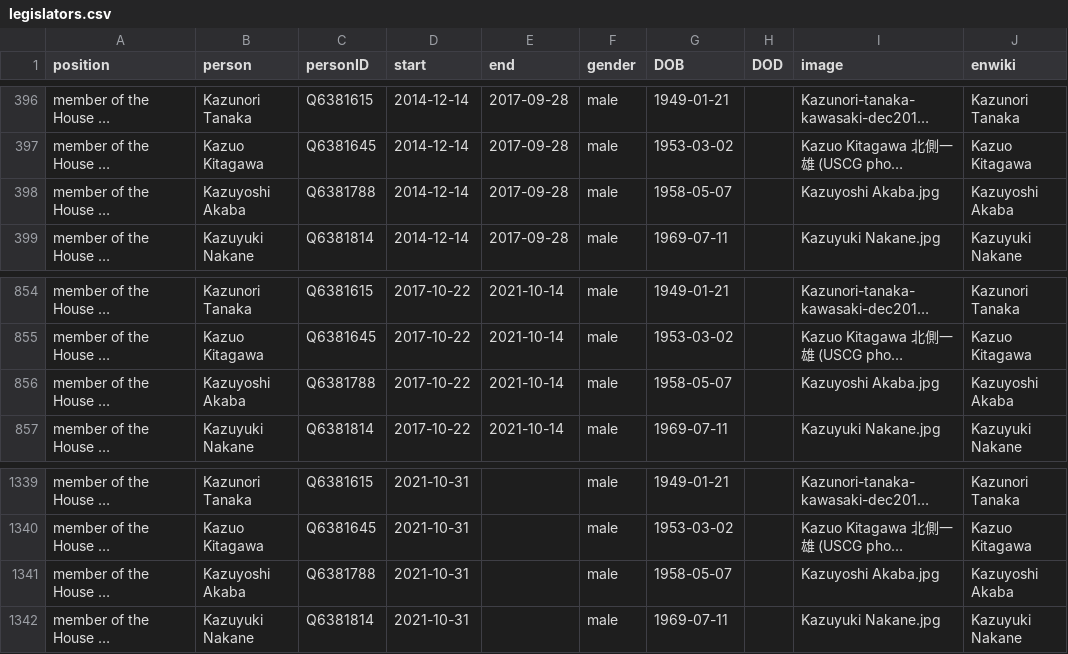
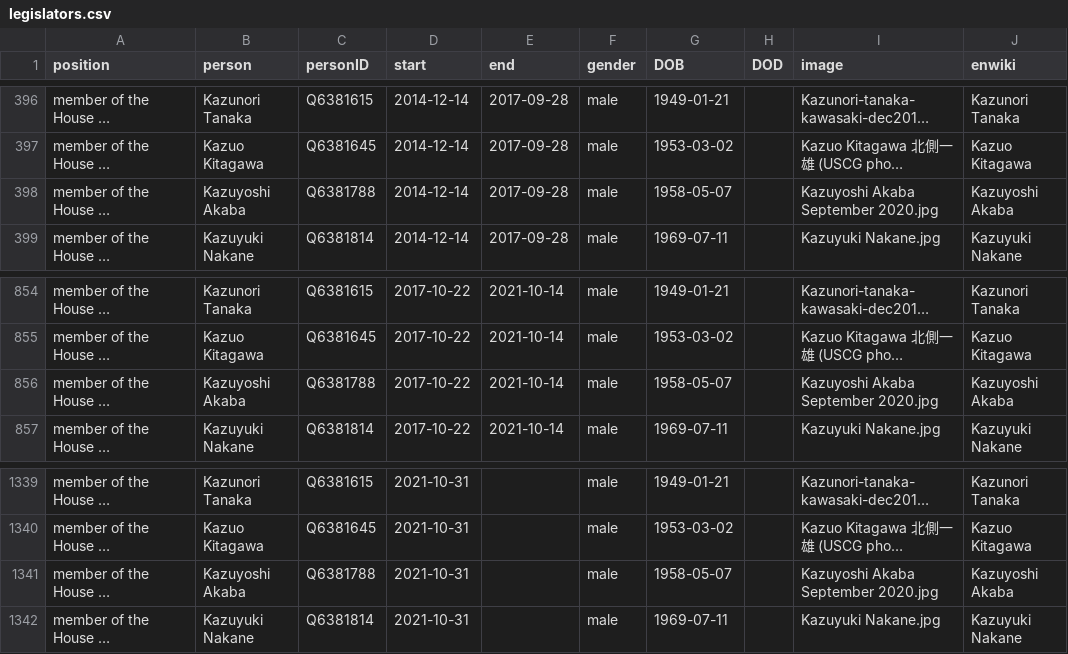
Before and after one commit to every-politician-scrapers/japan-ministers, a CSV file: html/legislators.csv, drawn as a sheet; only a part is shown, gaps mark what is left out; long unchanged cells end in …; the diff names each change by its address in the sheet, - before the commit and + after, or states it on an @@ line.

Commit message:
PCB update

```diff
--- a/html/legislators.csv
+++ b/html/legislators.csv
-I398 (image): Kazuyoshi Akaba.jpg
+I398 (image): Kazuyoshi Akaba September 2020.jpg
-I856 (image): Kazuyoshi Akaba.jpg
+I856 (image): Kazuyoshi Akaba September 2020.jpg
-I1341 (image): Kazuyoshi Akaba.jpg
+I1341 (image): Kazuyoshi Akaba September 2020.jpg
```
